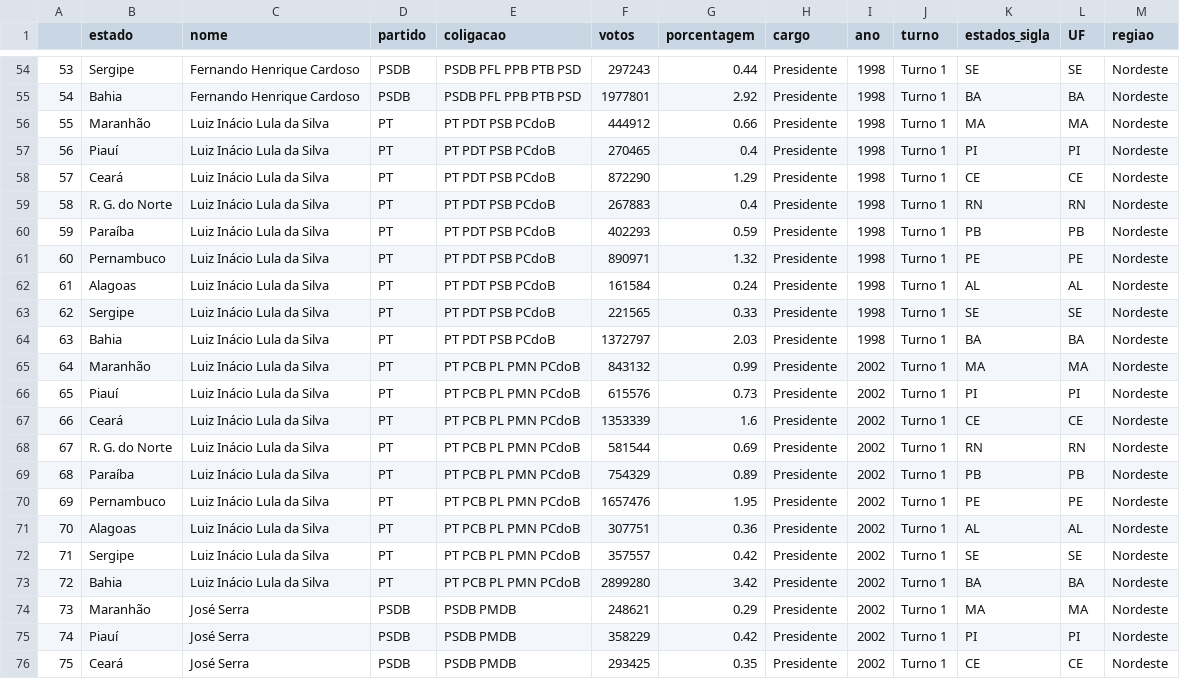
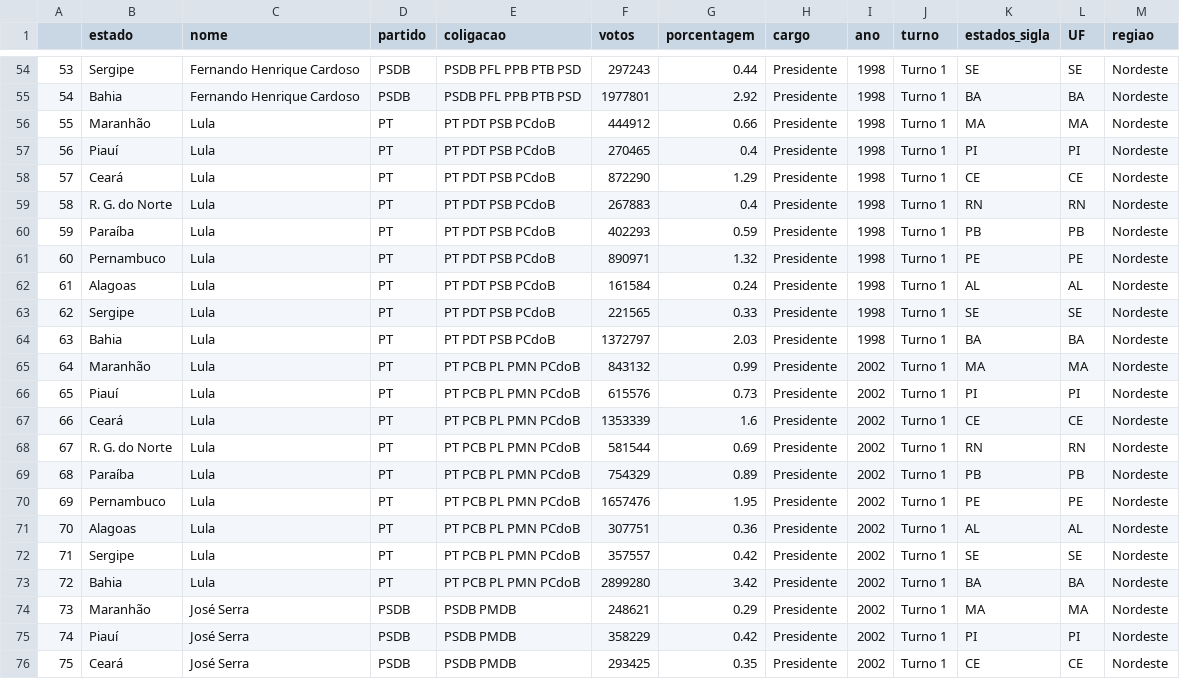
Before and after one commit to gabrielguim/some-csv, a CSV file: votos_partido_regiao.csv, drawn as a sheet; only a part is shown, gaps mark what is left out; the diff covers the shown part only.

Commit message:
novos nomes

```diff
--- a/votos_partido_regiao.csv
+++ b/votos_partido_regiao.csv
@@ -55,19 +55,19 @@
 "54","Bahia","Fernando Henrique Cardoso","PSDB","PSDB PFL PPB PTB PSD",1977801,2.92,"Presidente",1998,"Turno 1","BA","BA","Nordeste"
-"55","Maranhão","Luiz Inácio Lula da Silva","PT","PT PDT PSB PCdoB",444912,0.66,"Presidente",1998,"Turno 1","MA","MA","Nordeste"
-"56","Piauí","Luiz Inácio Lula da Silva","PT","PT PDT PSB PCdoB",270465,0.4,"Presidente",1998,"Turno 1","PI","PI","Nordeste"
-"57","Ceará","Luiz Inácio Lula da Silva","PT","PT PDT PSB PCdoB",872290,1.29,"Presidente",1998,"Turno 1","CE","CE","Nordeste"
-"58","R. G. do Norte","Luiz Inácio Lula da Silva","PT","PT PDT PSB PCdoB",267883,0.4,"Presidente",1998,"Turno 1","RN","RN","Nordeste"
-"59","Paraíba","Luiz Inácio Lula da Silva","PT","PT PDT PSB PCdoB",402293,0.59,"Presidente",1998,"Turno 1","PB","PB","Nordeste"
-"60","Pernambuco","Luiz Inácio Lula da Silva","PT","PT PDT PSB PCdoB",890971,1.32,"Presidente",1998,"Turno 1","PE","PE","Nordeste"
-"61","Alagoas","Luiz Inácio Lula da Silva","PT","PT PDT PSB PCdoB",161584,0.24,"Presidente",1998,"Turno 1","AL","AL","Nordeste"
-"62","Sergipe","Luiz Inácio Lula da Silva","PT","PT PDT PSB PCdoB",221565,0.33,"Presidente",1998,"Turno 1","SE","SE","Nordeste"
-"63","Bahia","Luiz Inácio Lula da Silva","PT","PT PDT PSB PCdoB",1372797,2.03,"Presidente",1998,"Turno 1","BA","BA","Nordeste"
-"64","Maranhão","Luiz Inácio Lula da Silva","PT","PT PCB PL PMN PCdoB",843132,0.99,"Presidente",2002,"Turno 1","MA","MA","Nordeste"
-"65","Piauí","Luiz Inácio Lula da Silva","PT","PT PCB PL PMN PCdoB",615576,0.73,"Presidente",2002,"Turno 1","PI","PI","Nordeste"
-"66","Ceará","Luiz Inácio Lula da Silva","PT","PT PCB PL PMN PCdoB",1353339,1.6,"Presidente",2002,"Turno 1","CE","CE","Nordeste"
-"67","R. G. do Norte","Luiz Inácio Lula da Silva","PT","PT PCB PL PMN PCdoB",581544,0.69,"Presidente",2002,"Turno 1","RN","RN","Nordeste"
-"68","Paraíba","Luiz Inácio Lula da Silva","PT","PT PCB PL PMN PCdoB",754329,0.89,"Presidente",2002,"Turno 1","PB","PB","Nordeste"
-"69","Pernambuco","Luiz Inácio Lula da Silva","PT","PT PCB PL PMN PCdoB",1657476,1.95,"Presidente",2002,"Turno 1","PE","PE","Nordeste"
-"70","Alagoas","Luiz Inácio Lula da Silva","PT","PT PCB PL PMN PCdoB",307751,0.36,"Presidente",2002,"Turno 1","AL","AL","Nordeste"
-"71","Sergipe","Luiz Inácio Lula da Silva","PT","PT PCB PL PMN PCdoB",357557,0.42,"Presidente",2002,"Turno 1","SE","SE","Nordeste"
-"72","Bahia","Luiz Inácio Lula da Silva","PT","PT PCB PL PMN PCdoB",2899280,3.42,"Presidente",2002,"Turno 1","BA","BA","Nordeste"
+"55","Maranhão","Lula","PT","PT PDT PSB PCdoB",444912,0.66,"Presidente",1998,"Turno 1","MA","MA","Nordeste"
+"56","Piauí","Lula","PT","PT PDT PSB PCdoB",270465,0.4,"Presidente",1998,"Turno 1","PI","PI","Nordeste"
+"57","Ceará","Lula","PT","PT PDT PSB PCdoB",872290,1.29,"Presidente",1998,"Turno 1","CE","CE","Nordeste"
+"58","R. G. do Norte","Lula","PT","PT PDT PSB PCdoB",267883,0.4,"Presidente",1998,"Turno 1","RN","RN","Nordeste"
+"59","Paraíba","Lula","PT","PT PDT PSB PCdoB",402293,0.59,"Presidente",1998,"Turno 1","PB","PB","Nordeste"
+"60","Pernambuco","Lula","PT","PT PDT PSB PCdoB",890971,1.32,"Presidente",1998,"Turno 1","PE","PE","Nordeste"
+"61","Alagoas","Lula","PT","PT PDT PSB PCdoB",161584,0.24,"Presidente",1998,"Turno 1","AL","AL","Nordeste"
+"62","Sergipe","Lula","PT","PT PDT PSB PCdoB",221565,0.33,"Presidente",1998,"Turno 1","SE","SE","Nordeste"
+"63","Bahia","Lula","PT","PT PDT PSB PCdoB",1372797,2.03,"Presidente",1998,"Turno 1","BA","BA","Nordeste"
+"64","Maranhão","Lula","PT","PT PCB PL PMN PCdoB",843132,0.99,"Presidente",2002,"Turno 1","MA","MA","Nordeste"
+"65","Piauí","Lula","PT","PT PCB PL PMN PCdoB",615576,0.73,"Presidente",2002,"Turno 1","PI","PI","Nordeste"
+"66","Ceará","Lula","PT","PT PCB PL PMN PCdoB",1353339,1.6,"Presidente",2002,"Turno 1","CE","CE","Nordeste"
+"67","R. G. do Norte","Lula","PT","PT PCB PL PMN PCdoB",581544,0.69,"Presidente",2002,"Turno 1","RN","RN","Nordeste"
+"68","Paraíba","Lula","PT","PT PCB PL PMN PCdoB",754329,0.89,"Presidente",2002,"Turno 1","PB","PB","Nordeste"
+"69","Pernambuco","Lula","PT","PT PCB PL PMN PCdoB",1657476,1.95,"Presidente",2002,"Turno 1","PE","PE","Nordeste"
+"70","Alagoas","Lula","PT","PT PCB PL PMN PCdoB",307751,0.36,"Presidente",2002,"Turno 1","AL","AL","Nordeste"
+"71","Sergipe","Lula","PT","PT PCB PL PMN PCdoB",357557,0.42,"Presidente",2002,"Turno 1","SE","SE","Nordeste"
+"72","Bahia","Lula","PT","PT PCB PL PMN PCdoB",2899280,3.42,"Presidente",2002,"Turno 1","BA","BA","Nordeste"
```
Also changed, not shown: 54 edited cells elsewhere in this file.
